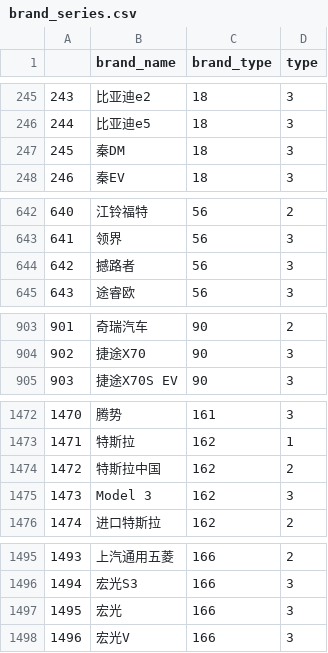
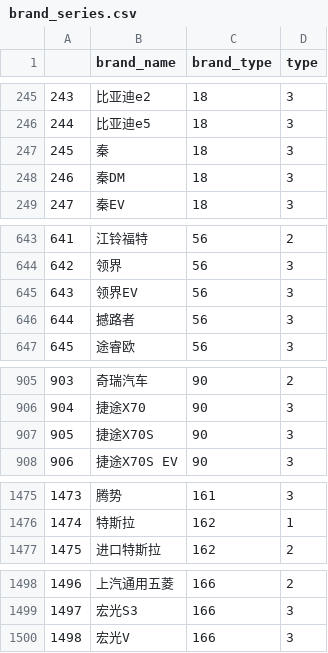
Before and after one commit to zhangyachen-git/SpiderKGCar, a CSV file: data/brand_series.csv, drawn as a sheet; only a part is shown, gaps mark what is left out; removed rows and columns are numbered as before the commit, all else as after; the diff names each change by its address in the sheet, - before the commit and + after, or states it on an @@ line.

```diff
--- a/data/brand_series.csv
+++ b/data/brand_series.csv
+row 247: 245 | 秦 | 18 | 3
@@ column A renumbered from row 248 down @@
+row 645: 643 | 领界EV | 56 | 3
+row 907: 905 | 捷途X70S | 90 | 3
@@ row 1474 moved to row 1482: 1480 @@
@@ row 1475 moved to row 1483: 1481 @@
-row 1497: 1495 | 宏光 | 166 | 3
```
Also changed, not shown: 3 other files.
